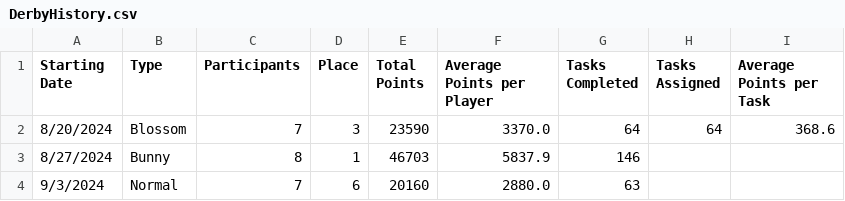
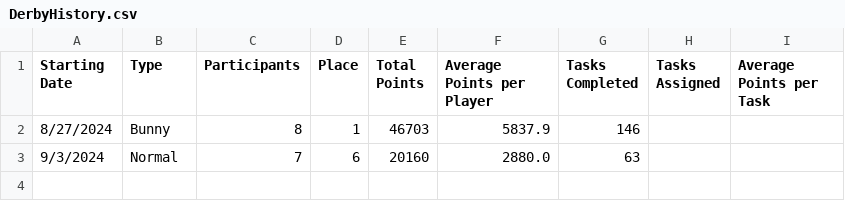
Before and after one commit to azuremeadows/azuremeadows.github.io, a CSV file: docs/_data/DerbyHistory.csv, drawn as a sheet.

Commit message:
Commit from GitHub Actions (Fetch CSV Data)

```diff
--- a/docs/_data/DerbyHistory.csv
+++ b/docs/_data/DerbyHistory.csv
@@ -1,3 +1,2 @@
 "Starting Date","Type","Participants","Place","Total Points","Average Points per Player","Tasks Completed","Tasks Assigned","Average Points per Task"
-"8/20/2024","Blossom","7","3","23590","3370.0","64","64","368.6"
 "8/27/2024","Bunny","8","1","46703","5837.9","146","",""
```
